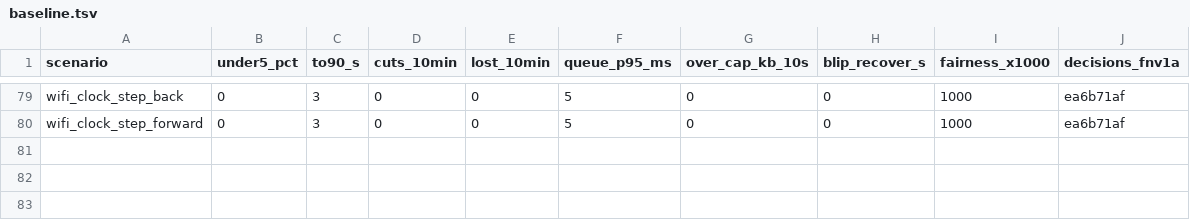
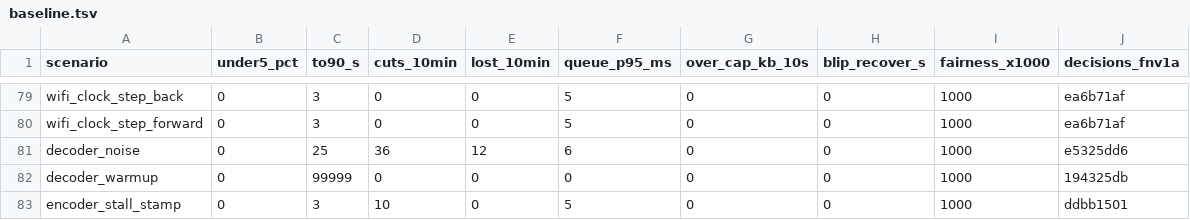
Before and after one commit to doopyelephant/Punktfunk-mt8186, a TSV file: crates/core/punktfunk-core/src/abr/sim/baseline.tsv, drawn as a sheet; only a part is shown, gaps mark what is left out.

Commit message:
test(abr/sim): add rows for decode noise, warm-up, stall stamps
A decoder whose window means wander at every rate, a decoder that
warms up at 85 % of its budget, and one window of a 270 ms encode
stamp each move the rate today on a signal the rate never moved.
The rows pin that before the answer tests change.

```diff
--- a/crates/core/punktfunk-core/src/abr/sim/baseline.tsv
+++ b/crates/core/punktfunk-core/src/abr/sim/baseline.tsv
@@ -80 +80,4 @@ wifi_clock_step_back	0	3	0	0	5	0	0	1000	ea6b71af
 wifi_clock_step_forward	0	3	0	0	5	0	0	1000	ea6b71af
+decoder_noise	0	25	36	12	6	0	0	1000	e5325dd6
+decoder_warmup	0	99999	0	0	0	0	0	1000	194325db
+encoder_stall_stamp	0	3	10	0	5	0	0	1000	ddbb1501
```
Also changed, not shown: 4 other files.
